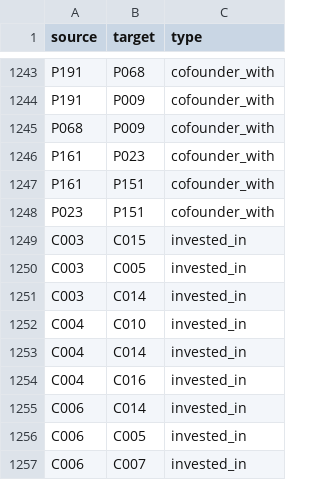
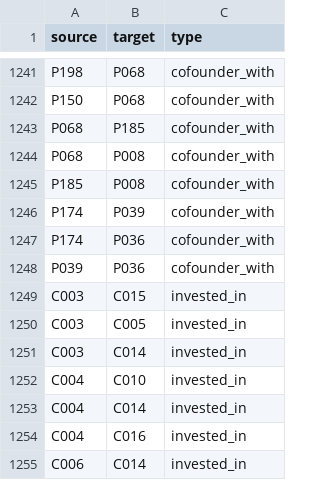
Before and after one commit to blakusnaku/blakusnaku-flourish-lab, a CSV file: projects/automated-relationship-graph/export/links.csv, drawn as a sheet; only a part is shown, gaps mark what is left out; the shorter side is filled out with more unchanged rows; removed rows and columns are numbered as before the commit, all else as after; the diff covers the shown part only; the diff names each change by its address in the sheet, - before the commit and + after, or states it on an @@ line.

```diff
--- a/projects/automated-relationship-graph/export/links.csv
+++ b/projects/automated-relationship-graph/export/links.csv
-A1241 (source): P191
+A1241 (source): P198
-row 1244: P191 | P009 | cofounder_with
+row 1242: P150 | P068 | cofounder_with
+row 1243: P068 | P185 | cofounder_with
-B1244 (target): P009
+B1244 (target): P008
+row 1245: P185 | P008 | cofounder_with
-A1246 (source): P161
+A1246 (source): P174
-B1246 (target): P023
+B1246 (target): P039
-row 1247: P161 | P151 | cofounder_with
-row 1248: P023 | P151 | cofounder_with
+row 1247: P174 | P036 | cofounder_with
+row 1248: P039 | P036 | cofounder_with
```
Also changed, not shown: 9 added rows, 11 removed rows and 14 edited cells elsewhere in this file, projects/automated-relationship-graph/crm/companies.csv, projects/automated-relationship-graph/crm/people.csv, 20 other files.
